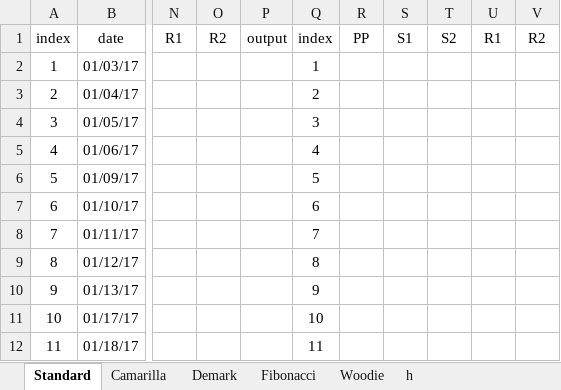
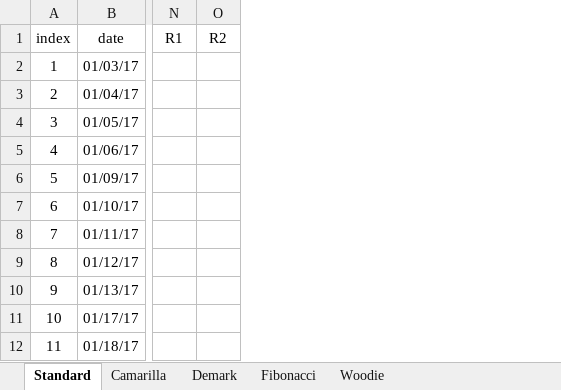
Before and after one commit to DaveSkender/Stock.Indicators, an Excel workbook: indicators/RollingPivots/RollingPivots.Calc.xlsx, sheet Standard, drawn as a sheet; only a part is shown, gaps mark what is left out; values as stored, in another font and other column widths than the file's, no borders; charts and pictures and table styles not drawn; the diff names each change by its address in the sheet, - before the commit and + after, or states it on an @@ line.

```diff
--- a/indicators/RollingPivots/RollingPivots.Calc.xlsx (sheet Standard)
+++ b/indicators/RollingPivots/RollingPivots.Calc.xlsx (sheet Standard)
-sheet tab: h
-column P (output), empty
-column Q (index), rows 2-12: 1 | 2 | 3 | 4 | 5 | 6 | 7 | 8 | 9 | 10 | 11
-column R (PP), empty
-column S (S1), empty
-column T (S2), empty
-column U (R1), empty
-column V (R2), empty
```
Also changed, not shown: sheet Woodie, sheet Demark, sheet Fibonacci, sheet Camarilla, formulas that keep their value, charts or pictures, indicators/PivotPoints/PivotPoint.Calc.xlsx, 3 other files.
